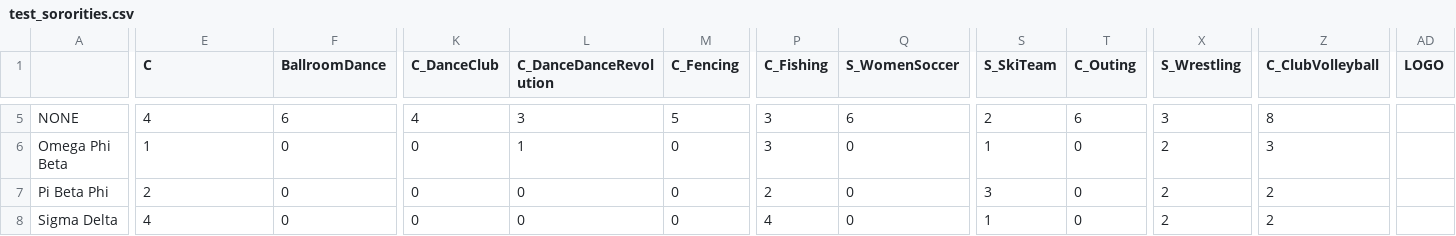
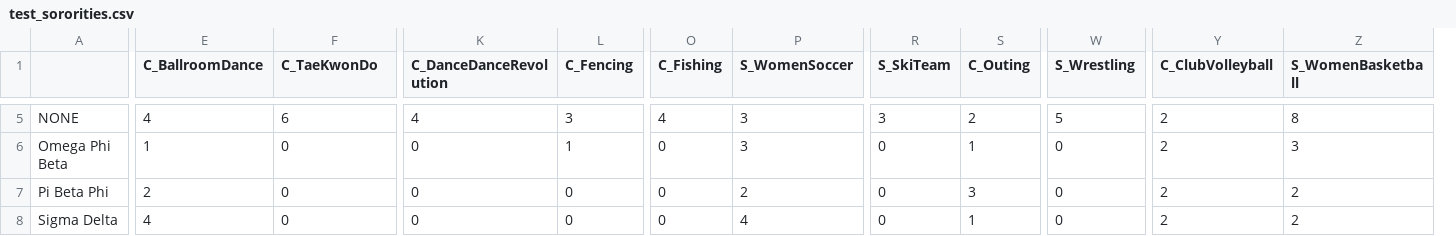
Before and after one commit to jessicacoco/Greek-Sports, a CSV file: backend/test_sororities.csv, drawn as a sheet; only a part is shown, gaps mark what is left out; removed rows and columns are numbered as before the commit, all else as after; the diff covers the shown part only; the diff names each change by its address in the sheet, - before the commit and + after, or states it on an @@ line.

```diff
--- a/backend/test_sororities.csv
+++ b/backend/test_sororities.csv
-column K (C_DanceClub), rows 5-8: 4 | 0 | 0 | 0
+column Z (S_WomenBasketball), rows 5-8: 8 | 3 | 2 | 2
-column AD (LOGO), empty
-E1: C
+E1: C_BallroomDance
-F1: BallroomDance
+F1: C_TaeKwonDo
-K5 (C_DanceDanceRevolution): 3
+K5 (C_DanceDanceRevolution): 4
-L5 (C_Fencing): 5
+L5 (C_Fencing): 3
-O5 (C_Fishing): 3
+O5 (C_Fishing): 4
-P5 (S_WomenSoccer): 6
+P5 (S_WomenSoccer): 3
-R5 (S_SkiTeam): 2
+R5 (S_SkiTeam): 3
-S5 (C_Outing): 6
+S5 (C_Outing): 2
-W5 (S_Wrestling): 3
+W5 (S_Wrestling): 5
-Y5 (C_ClubVolleyball): 8
+Y5 (C_ClubVolleyball): 2
-K6 (C_DanceDanceRevolution): 1
+K6 (C_DanceDanceRevolution): 0
-L6 (C_Fencing): 0
+L6 (C_Fencing): 1
-O6 (C_Fishing): 3
+O6 (C_Fishing): 0
-P6 (S_WomenSoccer): 0
+P6 (S_WomenSoccer): 3
-R6 (S_SkiTeam): 1
+R6 (S_SkiTeam): 0
-S6 (C_Outing): 0
+S6 (C_Outing): 1
-W6:W8 (S_Wrestling): 2
+W6:W8 (S_Wrestling): 0
-Y6 (C_ClubVolleyball): 3
+Y6 (C_ClubVolleyball): 2
-O7 (C_Fishing): 2
+O7 (C_Fishing): 0
-P7 (S_WomenSoccer): 0
+P7 (S_WomenSoccer): 2
-R7 (S_SkiTeam): 3
+R7 (S_SkiTeam): 0
-S7 (C_Outing): 0
+S7 (C_Outing): 3
-O8 (C_Fishing): 4
+O8 (C_Fishing): 0
-P8 (S_WomenSoccer): 0
+P8 (S_WomenSoccer): 4
-R8 (S_SkiTeam): 1
+R8 (S_SkiTeam): 0
-S8 (C_Outing): 0
+S8 (C_Outing): 1
```
Also changed, not shown: 38 edited cells elsewhere in this file.
